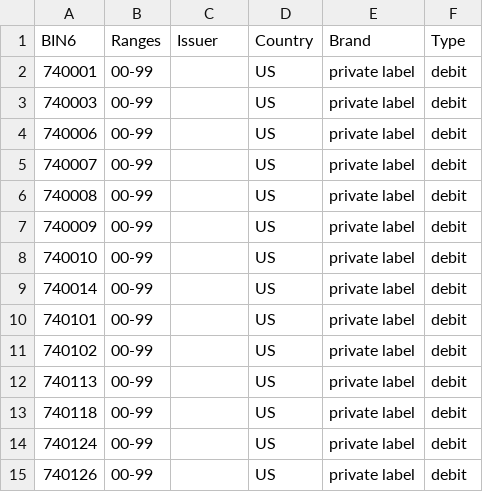
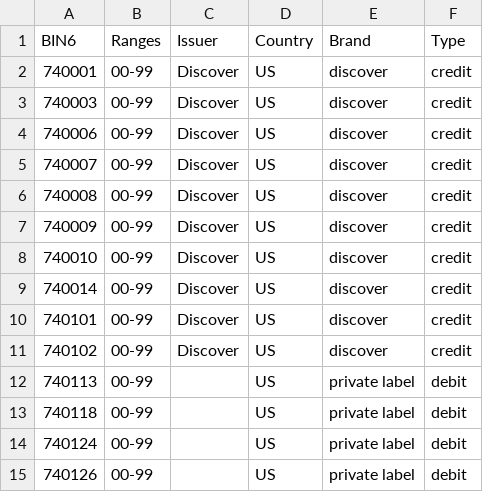
Before and after one commit to Wayproyect/openbiin, a CSV file: functions/data/74.csv, drawn as a sheet; only a part is shown.

```diff
--- a/functions/data/74.csv
+++ b/functions/data/74.csv
@@ -1,12 +1,12 @@
 BIN6,Ranges,Issuer,Country,Brand,Type
-740001,00-99,,US,private label,debit
-740003,00-99,,US,private label,debit
-740006,00-99,,US,private label,debit
-740007,00-99,,US,private label,debit
-740008,00-99,,US,private label,debit
-740009,00-99,,US,private label,debit
-740010,00-99,,US,private label,debit
-740014,00-99,,US,private label,debit
-740101,00-99,,US,private label,debit
-740102,00-99,,US,private label,debit
+740001,00-99,Discover,US,discover,credit
+740003,00-99,Discover,US,discover,credit
+740006,00-99,Discover,US,discover,credit
+740007,00-99,Discover,US,discover,credit
+740008,00-99,Discover,US,discover,credit
+740009,00-99,Discover,US,discover,credit
+740010,00-99,Discover,US,discover,credit
+740014,00-99,Discover,US,discover,credit
+740101,00-99,Discover,US,discover,credit
+740102,00-99,Discover,US,discover,credit
 740113,00-99,,US,private label,debit
```
